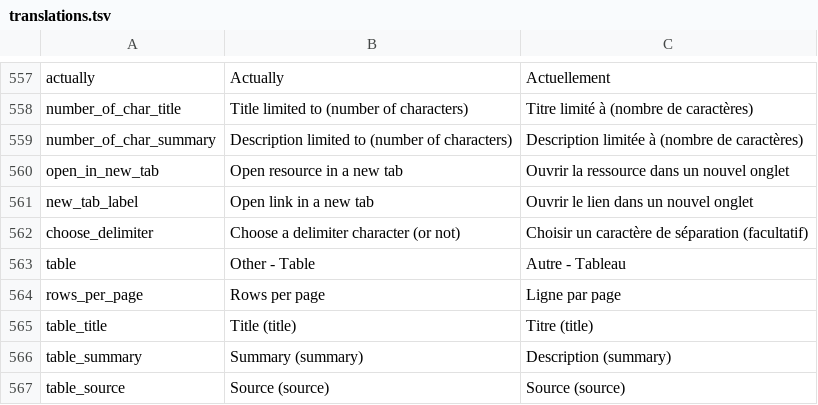
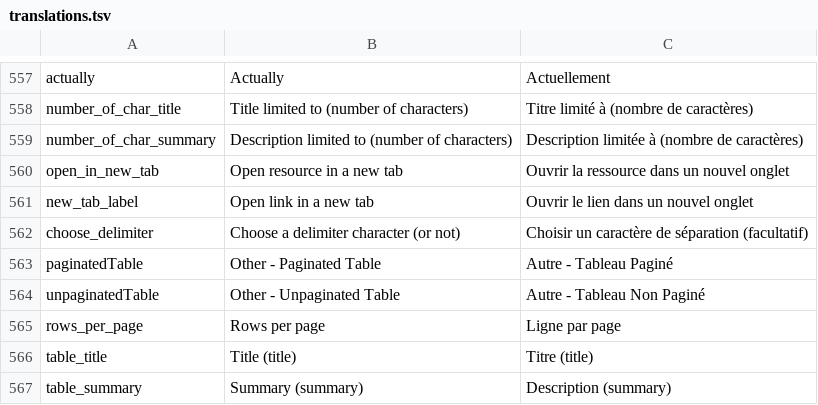
Before and after one commit to Inist-CNRS/lodex, a TSV file: src/app/custom/translations.tsv, drawn as a sheet; only a part is shown, gaps mark what is left out; the shorter side is filled out with more unchanged rows.

Commit message:
style: update translations

```diff
--- a/src/app/custom/translations.tsv
+++ b/src/app/custom/translations.tsv
@@ -562,3 +562,4 @@
 "choose_delimiter"	"Choose a delimiter character (or not)"	"Choisir un caractère de séparation (facultatif)"
-"table"	"Other - Table"	"Autre - Tableau"
+"paginatedTable"	"Other - Paginated Table"	"Autre - Tableau Paginé"
+"unpaginatedTable"	"Other - Unpaginated Table"	"Autre - Tableau Non Paginé"
 "rows_per_page"	"Rows per page"	"Ligne par page"
```
